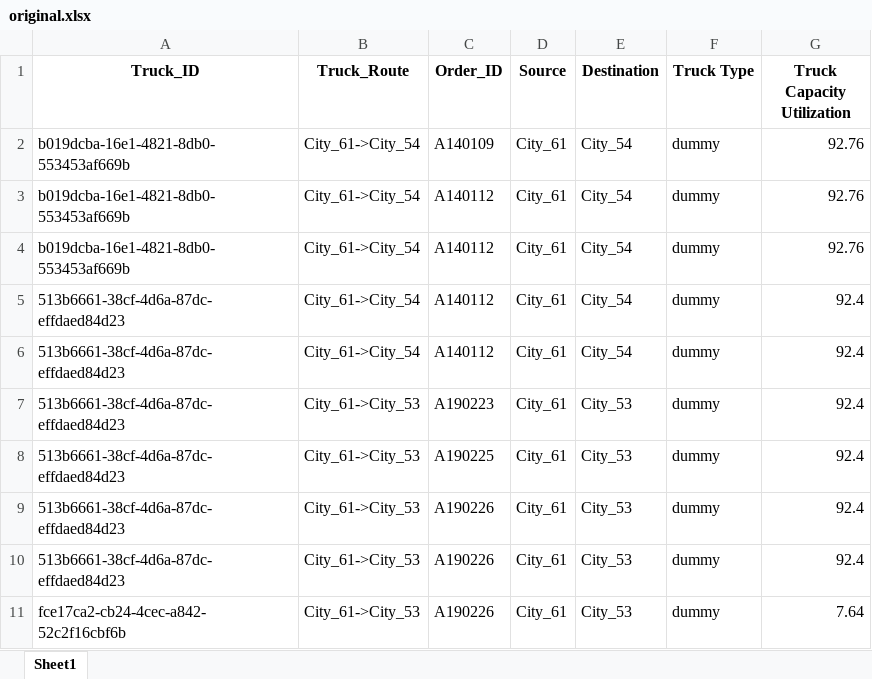
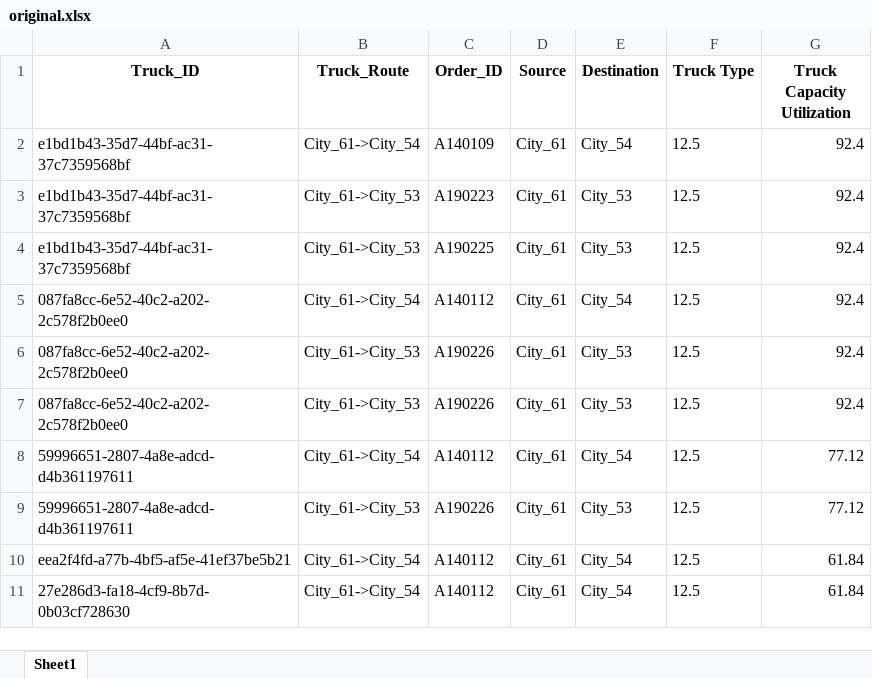
Before and after one commit to Neurotoxin0/CSI5137B-AI-Enabled-Software-Verf.-Test, an Excel workbook: Project/Assets/output/original.xlsx, sheet Sheet1, drawn as a sheet; values as stored, in another font and other column widths than the file's, no borders; removed rows and columns are numbered as before the commit, all else as after; the diff names each change by its address in the sheet, - before the commit and + after, or states it on an @@ line.

```diff
--- a/Project/Assets/output/original.xlsx (sheet Sheet1)
+++ b/Project/Assets/output/original.xlsx (sheet Sheet1)
-row 2: b019dcba-16e1-4821-8db0-553453af669b | City_61->City_54 | A140109 | City_61 | City_54 | dummy | 92.76
-row 3: b019dcba-16e1-4821-8db0-553453af669b | City_61->City_54 | A140112 | City_61 | City_54 | dummy | 92.76
-row 4: b019dcba-16e1-4821-8db0-553453af669b | City_61->City_54 | A140112 | City_61 | City_54 | dummy | 92.76
-A2 (Truck_ID): 513b6661-38cf-4d6a-87dc-effdaed84d23
+A2 (Truck_ID): e1bd1b43-35d7-44bf-ac31-37c7359568bf
-C2 (Order_ID): A140112
+C2 (Order_ID): A140109
-F2 (Truck Type): dummy
+F2 (Truck Type): 12.5
-row 6: 513b6661-38cf-4d6a-87dc-effdaed84d23 | City_61->City_54 | A140112 | City_61 | City_54 | dummy | 92.4
-A3:A4 (Truck_ID): 513b6661-38cf-4d6a-87dc-effdaed84d23
+A3:A4 (Truck_ID): e1bd1b43-35d7-44bf-ac31-37c7359568bf
-F3:F4 (Truck Type): dummy
+F3:F4 (Truck Type): 12.5
+row 5: 087fa8cc-6e52-40c2-a202-2c578f2b0ee0 | City_61->City_54 | A140112 | City_61 | City_54 | 12.5 | 92.4
-A6:A7 (Truck_ID): 513b6661-38cf-4d6a-87dc-effdaed84d23
+A6:A7 (Truck_ID): 087fa8cc-6e52-40c2-a202-2c578f2b0ee0
-F6:F7 (Truck Type): dummy
+F6:F7 (Truck Type): 12.5
+row 8: 59996651-2807-4a8e-adcd-d4b361197611 | City_61->City_54 | A140112 | City_61 | City_54 | 12.5 | 77.12
-A9 (Truck_ID): fce17ca2-cb24-4cec-a842-52c2f16cbf6b
+A9 (Truck_ID): 59996651-2807-4a8e-adcd-d4b361197611
-F9 (Truck Type): dummy
+F9 (Truck Type): 12.5
-G9 (Truck Capacity Utilization): 7.64
+G9 (Truck Capacity Utilization): 77.12
+row 10: eea2f4fd-a77b-4bf5-af5e-41ef37be5b21 | City_61->City_54 | A140112 | City_61 | City_54 | 12.5 | 61.84
+row 11: 27e286d3-fa18-4cf9-8b7d-0b03cf728630 | City_61->City_54 | A140112 | City_61 | City_54 | 12.5 | 61.84
```
Also changed, not shown: Project/Assets/output/ant_colony_optimization.xlsx, Project/Assets/output/genetic_algorithm.xlsx, 10 other files.
